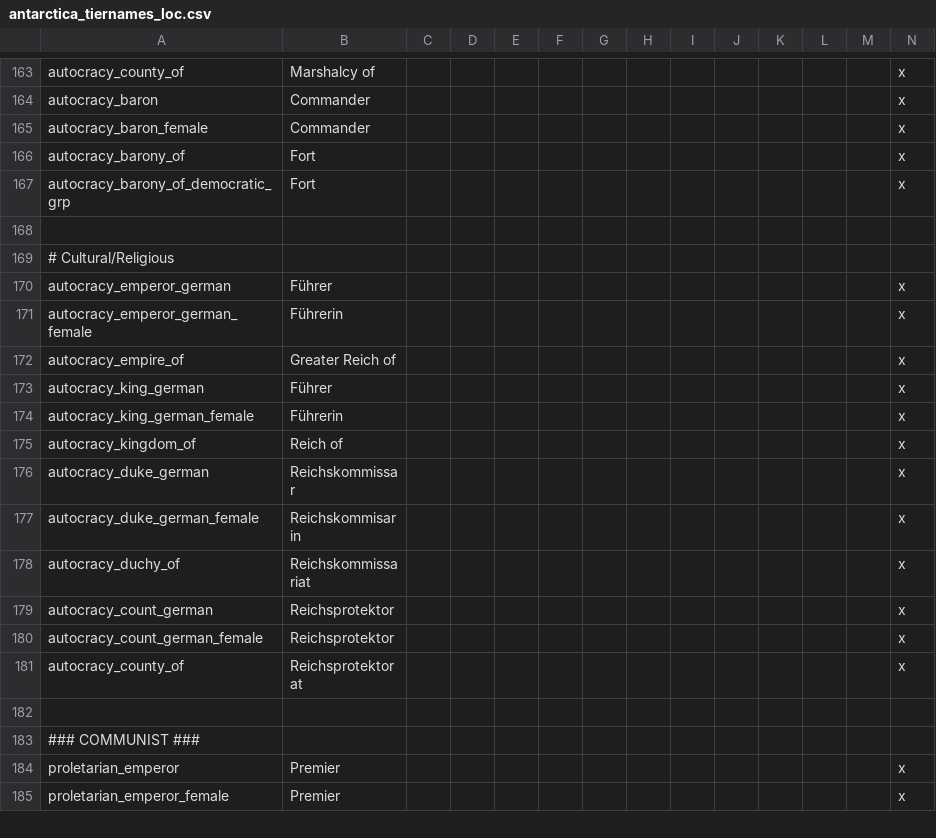
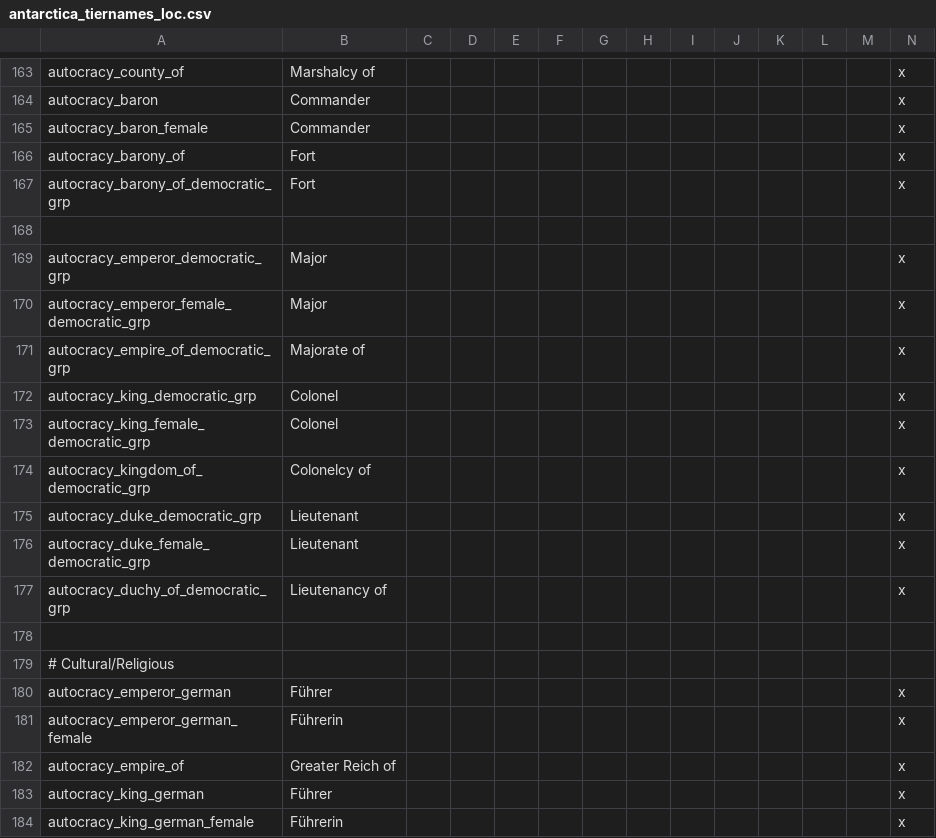
Before and after one commit to Pelinal/The-Last-Continent, a CSV file: localisation/antarctica_tiernames_loc.csv, drawn as a sheet; only a part is shown, gaps mark what is left out; the shorter side is filled out with more unchanged rows; rows hold the shown columns only; the diff names each change by its address in the sheet, - before the commit and + after, or states it on an @@ line.

Commit message:
Fixed Democratic Autocracies
Signed-off-by: Pelinal <joshtabner2@gmail.com>

```diff
--- a/localisation/antarctica_tiernames_loc.csv
+++ b/localisation/antarctica_tiernames_loc.csv
+row 169: autocracy_emperor_democratic_grp | Major |  |  |  |  |  |  |  |  |  |  |  | x
+row 170: autocracy_emperor_female_democratic_grp | Major |  |  |  |  |  |  |  |  |  |  |  | x
+row 171: autocracy_empire_of_democratic_grp | Majorate of |  |  |  |  |  |  |  |  |  |  |  | x
+row 172: autocracy_king_democratic_grp | Colonel |  |  |  |  |  |  |  |  |  |  |  | x
+row 173: autocracy_king_female_democratic_grp | Colonel |  |  |  |  |  |  |  |  |  |  |  | x
+row 174: autocracy_kingdom_of_democratic_grp | Colonelcy of |  |  |  |  |  |  |  |  |  |  |  | x
+row 175: autocracy_duke_democratic_grp | Lieutenant |  |  |  |  |  |  |  |  |  |  |  | x
+row 176: autocracy_duke_female_democratic_grp | Lieutenant |  |  |  |  |  |  |  |  |  |  |  | x
+row 177: autocracy_duchy_of_democratic_grp | Lieutenancy of |  |  |  |  |  |  |  |  |  |  |  | x
+row 178: (empty)
```
Also changed, not shown: 2 other files.
